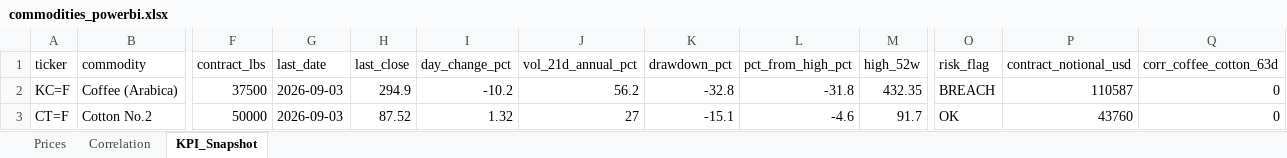
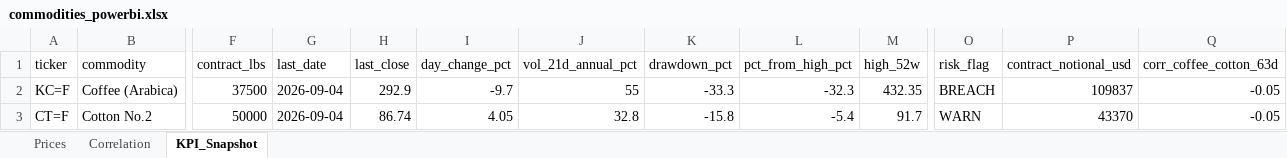
Before and after one commit to rodrigo-carfon/rodrigo-carfon.github.io, an Excel workbook: commodity-risk-dashboard/data/commodities_powerbi.xlsx, sheet KPI_Snapshot, drawn as a sheet; only a part is shown, gaps mark what is left out; values as stored, in another font and other column widths than the file's, no borders; the diff names each change by its address in the sheet, - before the commit and + after, or states it on an @@ line.

```diff
--- a/commodity-risk-dashboard/data/commodities_powerbi.xlsx (sheet KPI_Snapshot)
+++ b/commodity-risk-dashboard/data/commodities_powerbi.xlsx (sheet KPI_Snapshot)
-G2:G3 (last_date): 2026-09-03
+G2:G3 (last_date): 2026-09-04
-H2 (last_close): 294.9
+H2 (last_close): 292.9
-I2 (day_change_pct): -10.2
+I2 (day_change_pct): -9.7
-J2 (vol_21d_annual_pct): 56.2
+J2 (vol_21d_annual_pct): 55
-K2 (drawdown_pct): -32.8
+K2 (drawdown_pct): -33.3
-L2 (pct_from_high_pct): -31.8
+L2 (pct_from_high_pct): -32.3
-P2 (contract_notional_usd): 110587
+P2 (contract_notional_usd): 109837
-Q2:Q3 (corr_coffee_cotton_63d): 0
+Q2:Q3 (corr_coffee_cotton_63d): -0.05
-H3 (last_close): 87.52
+H3 (last_close): 86.74
-I3 (day_change_pct): 1.32
+I3 (day_change_pct): 4.05
-J3 (vol_21d_annual_pct): 27
+J3 (vol_21d_annual_pct): 32.8
-K3 (drawdown_pct): -15.1
+K3 (drawdown_pct): -15.8
-L3 (pct_from_high_pct): -4.6
+L3 (pct_from_high_pct): -5.4
-O3 (risk_flag): OK
+O3 (risk_flag): WARN
-P3 (contract_notional_usd): 43760
+P3 (contract_notional_usd): 43370
```
Also changed, not shown: sheet Prices, sheet Correlation, 6 other files.
